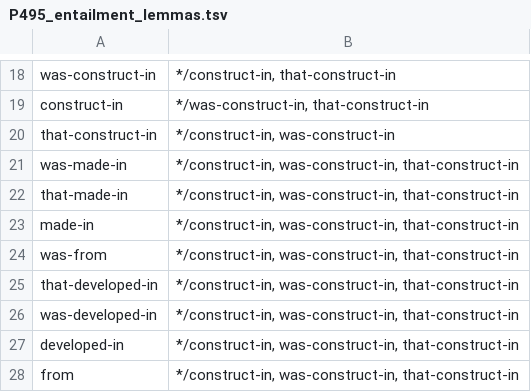
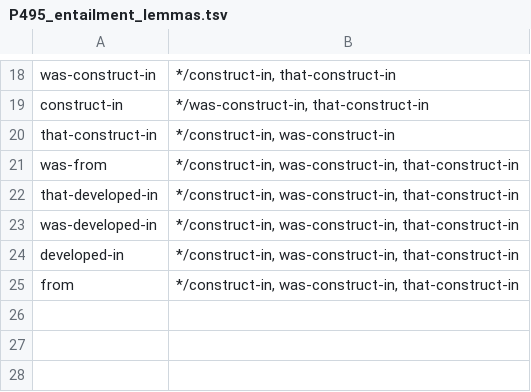
Before and after one commit to yanaiela/lm_meaning, a TSV file: data/pattern_data/P495_entailment_lemmas.tsv, drawn as a sheet; only a part is shown, gaps mark what is left out; the diff names each change by its address in the sheet, - before the commit and + after, or states it on an @@ line.

Commit message:
remove "made in"

```diff
--- a/data/pattern_data/P495_entailment_lemmas.tsv
+++ b/data/pattern_data/P495_entailment_lemmas.tsv
-row 21: was-made-in | */construct-in, was-construct-in, that-construct-in
-row 22: that-made-in | */construct-in, was-construct-in, that-construct-in
-row 23: made-in | */construct-in, was-construct-in, that-construct-in
```
